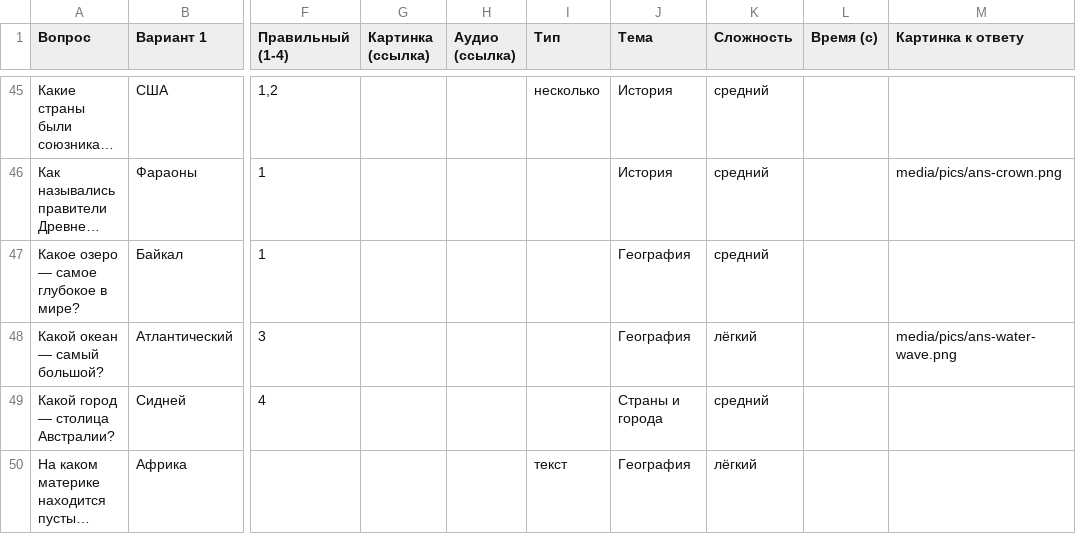
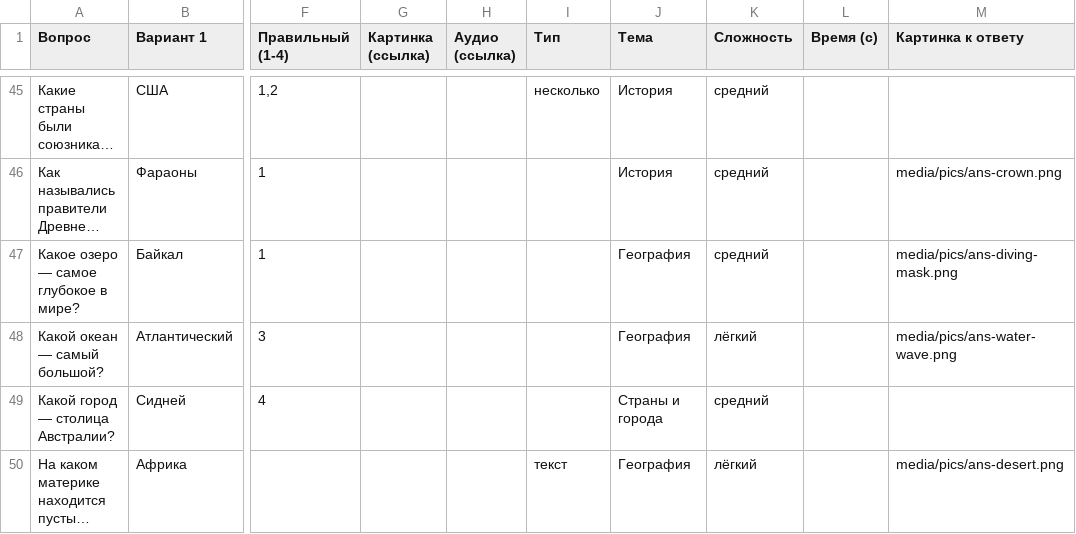
Before and after one commit to chyskhan1-dot/my_fitst_project, a CSV file: quiz/packs/general.csv, drawn as a sheet; only a part is shown, gaps mark what is left out; long unchanged cells end in …; the diff covers the shown part only; the diff names each change by its address in the sheet, - before the commit and + after, or states it on an @@ line.

```diff
--- a/quiz/packs/general.csv
+++ b/quiz/packs/general.csv
-M47 (Картинка к ответу): (empty)
+M47 (Картинка к ответу): media/pics/ans-diving-mask.png
-M50 (Картинка к ответу): (empty)
+M50 (Картинка к ответу): media/pics/ans-desert.png
```
Also changed, not shown: 59 edited cells elsewhere in this file, 30 other files.
